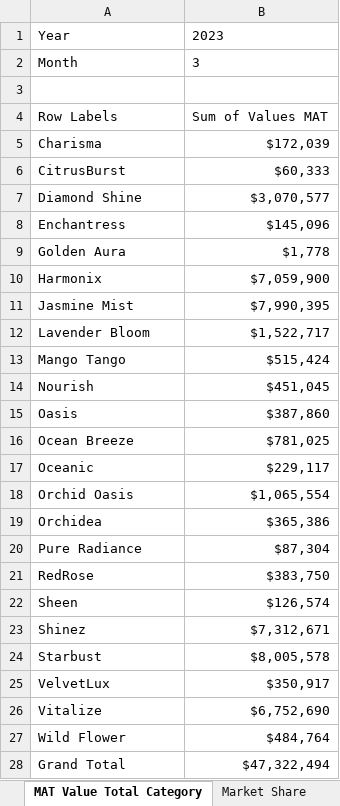
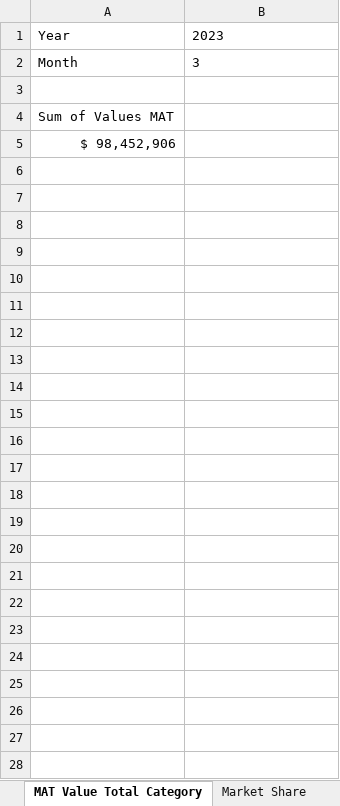
Before and after one commit to sofygha/Market-Analysis, an Excel workbook: Market Analysis.xlsx, sheet MAT Value Total Category, drawn as a sheet; values as stored, in another font and other column widths than the file's, no borders; removed rows and columns are numbered as before the commit, all else as after; the diff names each change by its address in the sheet, - before the commit and + after, or states it on an @@ line.

```diff
--- a/Market Analysis.xlsx (sheet MAT Value Total Category)
+++ b/Market Analysis.xlsx (sheet MAT Value Total Category)
-row 4: Row Labels | Sum of Values MAT
-row 5: Charisma | $172,039
-row 6: CitrusBurst | $60,333
-row 7: Diamond Shine | $3,070,577
-row 8: Enchantress | $145,096
-row 9: Golden Aura | $1,778
-row 10: Harmonix | $7,059,900
-row 11: Jasmine Mist | $7,990,395
-row 12: Lavender Bloom | $1,522,717
-row 13: Mango Tango | $515,424
-row 14: Nourish | $451,045
-row 15: Oasis | $387,860
-row 16: Ocean Breeze | $781,025
-row 17: Oceanic | $229,117
-row 18: Orchid Oasis | $1,065,554
-row 19: Orchidea | $365,386
-row 20: Pure Radiance | $87,304
-row 21: RedRose | $383,750
-row 22: Sheen | $126,574
-row 23: Shinez | $7,312,671
-row 24: Starbust | $8,005,578
-row 25: VelvetLux | $350,917
-row 26: Vitalize | $6,752,690
-row 27: Wild Flower | $484,764
-row 28: Grand Total | $47,322,494
+row 4: Sum of Values MAT
+row 5: $ 98,452,906
```
Also changed, not shown: sheet External Data, sheet Market Share, sheet 50ml Shampoo 2024, sheet Internal Sales Data, sheet Profitability Matrix, sheet Brands per Supplier, 8 more sheets, other sheet tabs, formulas that keep their value, charts or pictures.
